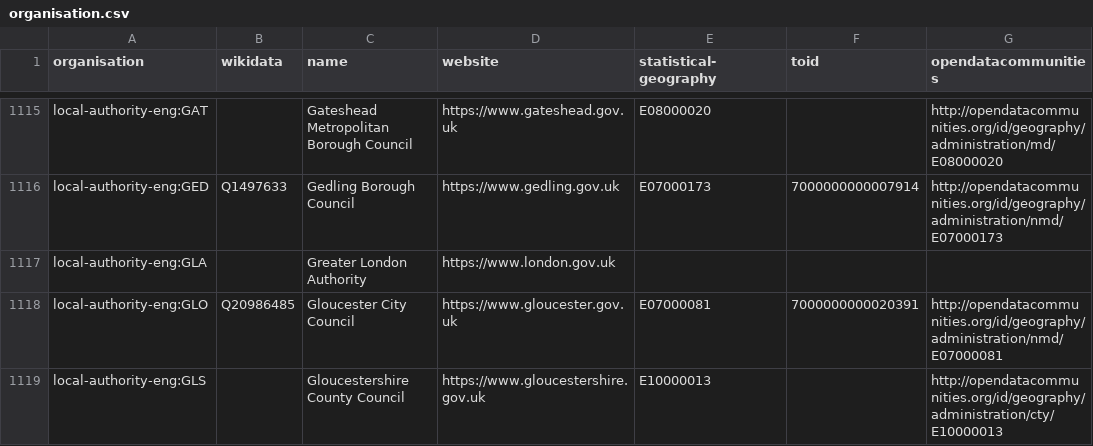
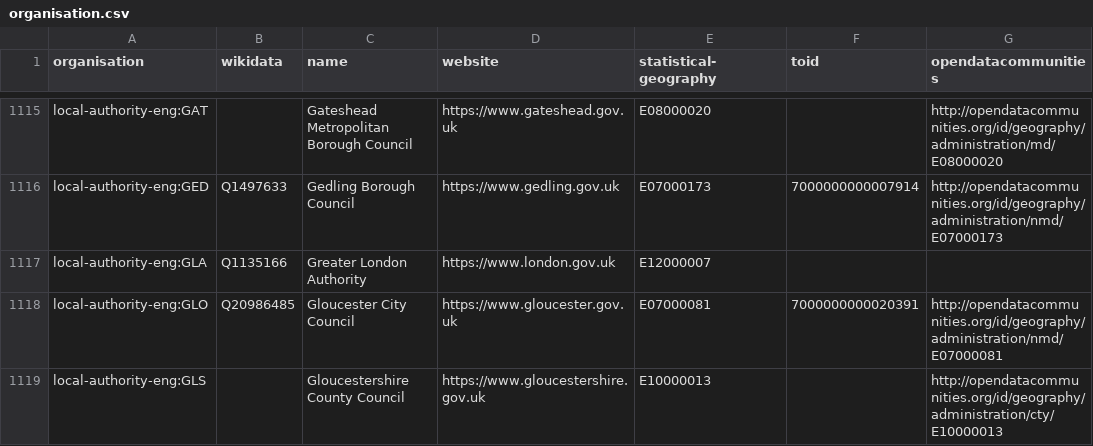
Before and after one commit to digital-land/organisation-dataset, a CSV file: collection/organisation.csv, drawn as a sheet; only a part is shown, gaps mark what is left out; the diff covers the shown part only; the diff names each change by its address in the sheet, - before the commit and + after, or states it on an @@ line.

```diff
--- a/collection/organisation.csv
+++ b/collection/organisation.csv
-B1117 (wikidata): (empty)
+B1117 (wikidata): Q1135166
-E1117 (statistical-geography): (empty)
+E1117 (statistical-geography): E12000007
```
Also changed, not shown: 21 edited cells elsewhere in this file, data/organisation.csv, 1 other file.
